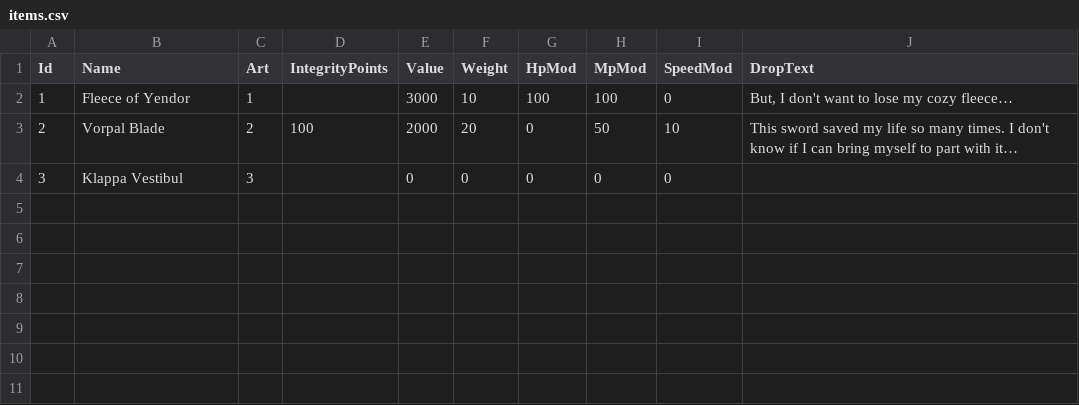
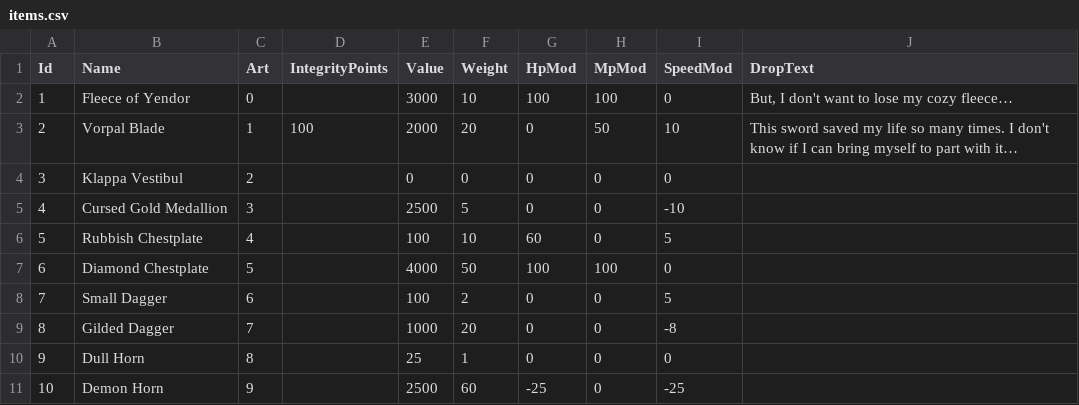
Before and after one commit to fadookie/ggj2019, a CSV file: Assets/Data/items.csv, drawn as a sheet.

Commit message:
Broke up stuff into sprites, update GameDataManager.prefab with sprites, and update data, and move sprites to icon.

```diff
--- a/Assets/Data/items.csv
+++ b/Assets/Data/items.csv
@@ -1,4 +1,11 @@
 Id,Name,Art,IntegrityPoints,Value,Weight,HpMod,MpMod,SpeedMod,DropText
-1,Fleece of Yendor,1,,3000,10,100,100,0,"But, I don't want to lose my cozy fleece…"
-2,Vorpal Blade,2,100,2000,20,0,50,10,This sword saved my life so many times. I don't know if I can bring myself to part with it…
-3,Klappa Vestibul,3,,0,0,0,0,0,
+1,Fleece of Yendor,0,,3000,10,100,100,0,"But, I don't want to lose my cozy fleece…"
+2,Vorpal Blade,1,100,2000,20,0,50,10,This sword saved my life so many times. I don't know if I can bring myself to part with it…
+3,Klappa Vestibul,2,,0,0,0,0,0,
+4,Cursed Gold Medallion,3,,2500,5,0,0,-10,
+5,Rubbish Chestplate,4,,100,10,60,0,5,
+6,Diamond Chestplate,5,,4000,50,100,100,0,
+7,Small Dagger,6,,100,2,0,0,5,
+8,Gilded Dagger,7,,1000,20,0,0,-8,
+9,Dull Horn,8,,25,1,0,0,0,
+10,Demon Horn,9,,2500,60,-25,0,-25,
```
Also changed, not shown: 11 other files.
